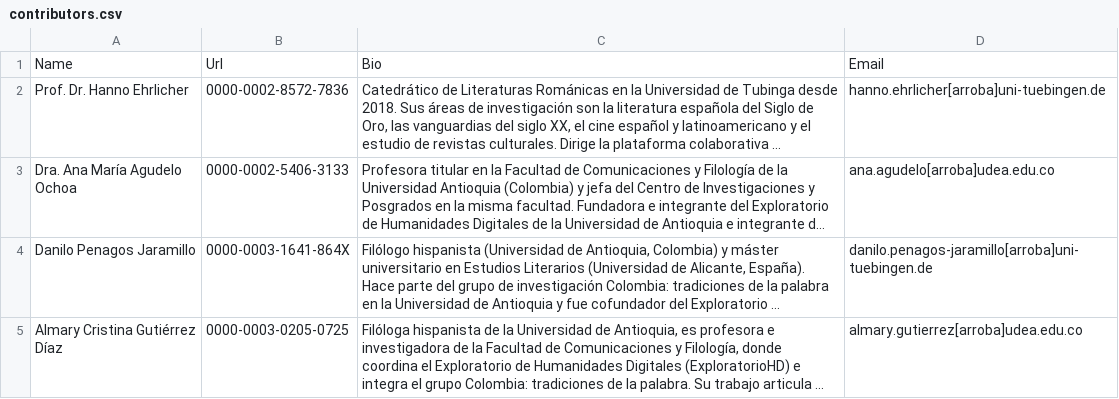
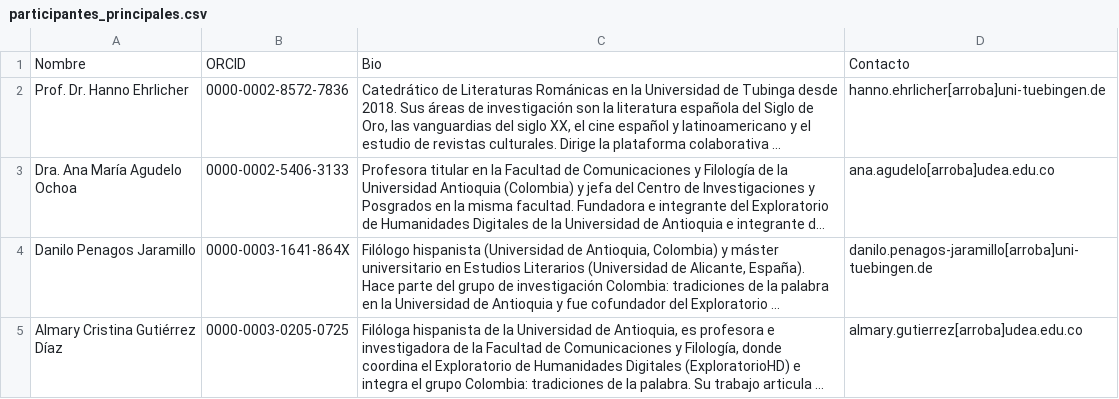
Before and after one commit to srsergiorodriguez/revistas-culturales-20, a CSV file: input/media/files/participantes_principales.csv (was input/media/files/contributors.csv), drawn as a sheet; long unchanged cells end in …; removed rows and columns are numbered as before the commit, all else as after; the diff names each change by its address in the sheet, - before the commit and + after, or states it on an @@ line.

```diff
--- a/input/media/files/contributors.csv
+++ b/input/media/files/participantes_principales.csv
-row 1: Name | Url | Bio | Email
+row 1: Nombre | ORCID | Bio | Contacto
```
Also changed, not shown: 13 other files.
